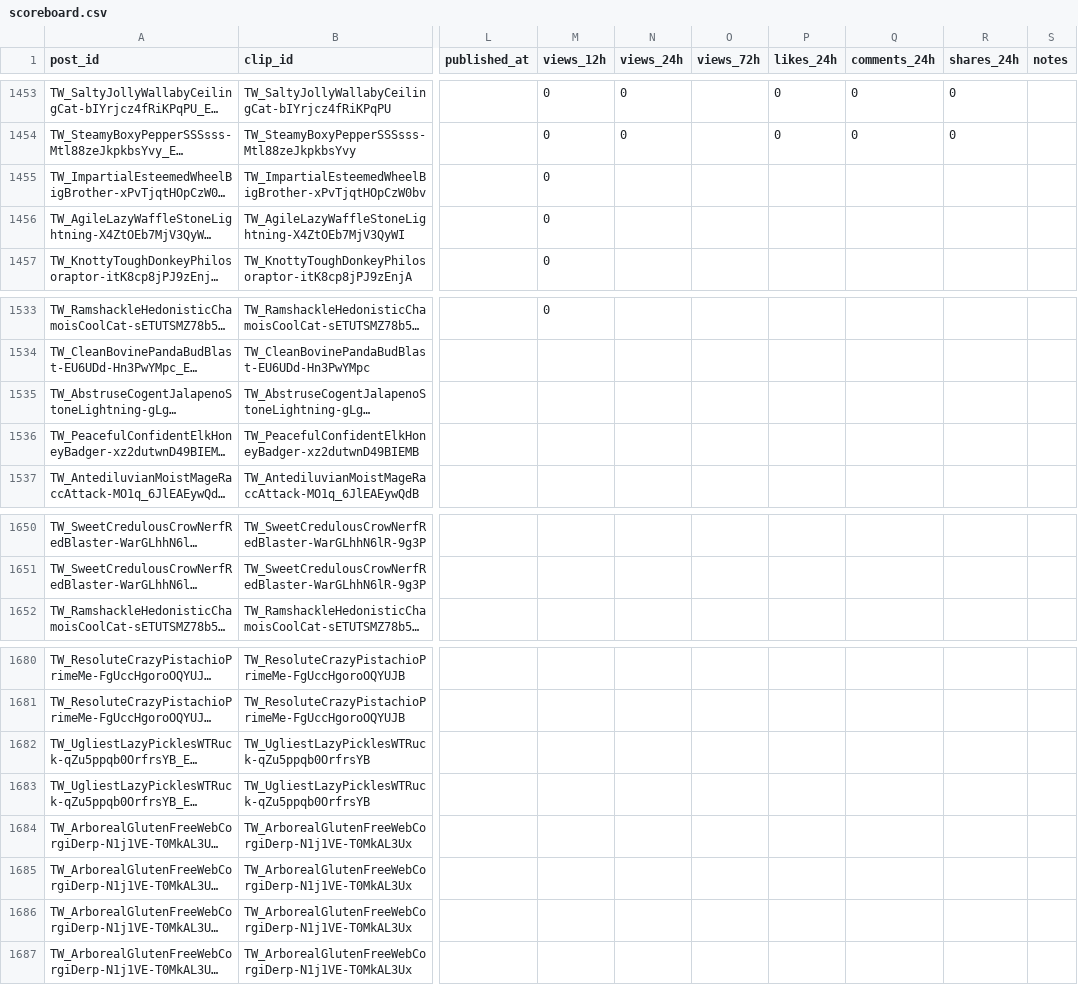
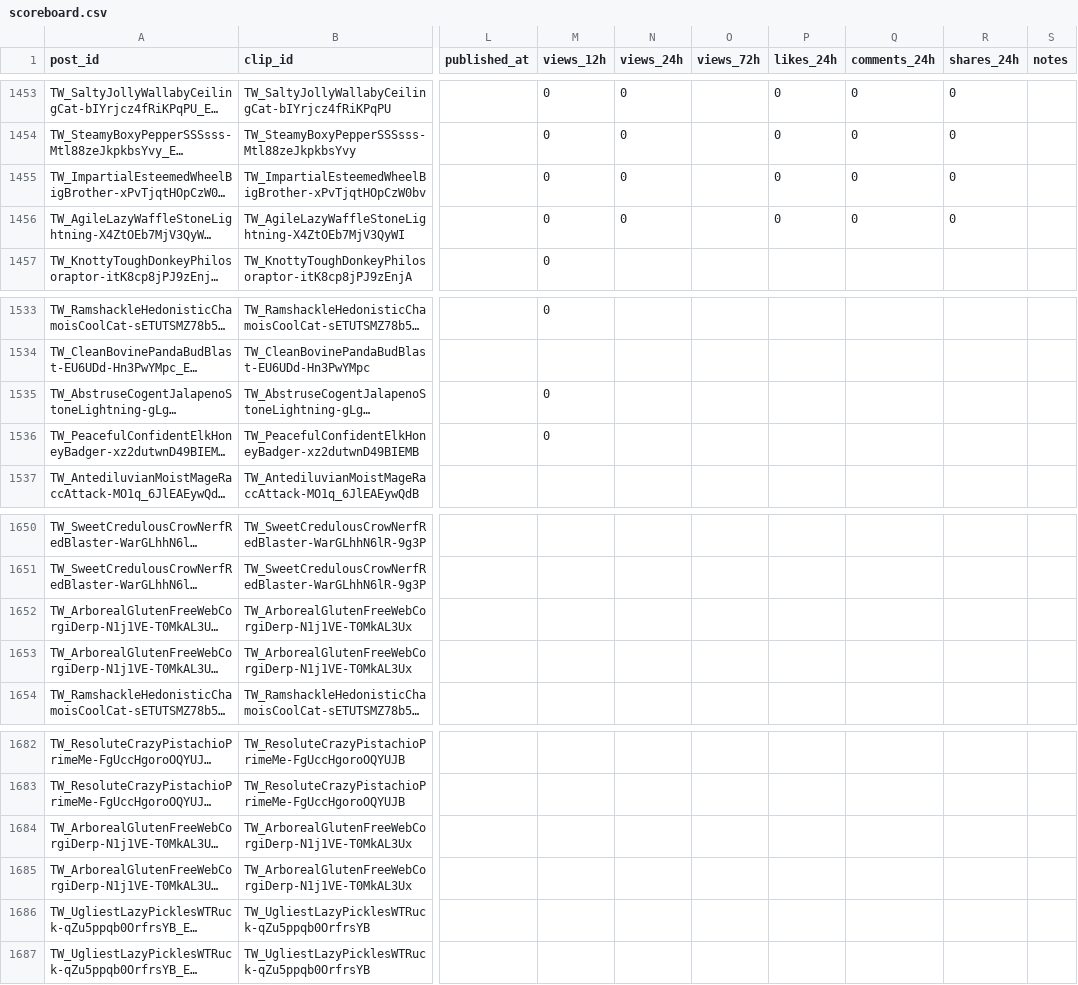
Before and after one commit to ty2mcdwdhw-hash/okx-proxy, a CSV file: GTA6_AUTO_CLIPPER/scoreboard.csv, drawn as a sheet; only a part is shown, gaps mark what is left out; long unchanged cells end in …; the diff names each change by its address in the sheet, - before the commit and + after, or states it on an @@ line.

```diff
--- a/GTA6_AUTO_CLIPPER/scoreboard.csv
+++ b/GTA6_AUTO_CLIPPER/scoreboard.csv
-N1455:N1456 (views_24h): (empty)
+N1455:N1456 (views_24h): 0
-P1455:P1456 (likes_24h): (empty)
+P1455:P1456 (likes_24h): 0
-Q1455:Q1456 (comments_24h): (empty)
+Q1455:Q1456 (comments_24h): 0
-R1455:R1456 (shares_24h): (empty)
+R1455:R1456 (shares_24h): 0
-M1535:M1536 (views_12h): (empty)
+M1535:M1536 (views_12h): 0
@@ row 1686 moved to row 1652: TW_ArborealGlutenFreeWebCorgiDerp-N1j1VE… @@
@@ row 1684 moved to row 1653: TW_ArborealGlutenFreeWebCorgiDerp-N1j1VE… @@
@@ row 1685 moved to row 1684: TW_ArborealGlutenFreeWebCorgiDerp-N1j1VE… @@
@@ row 1687 moved to row 1685: TW_ArborealGlutenFreeWebCorgiDerp-N1j1VE… @@
```
Also changed, not shown: 50 other files.
